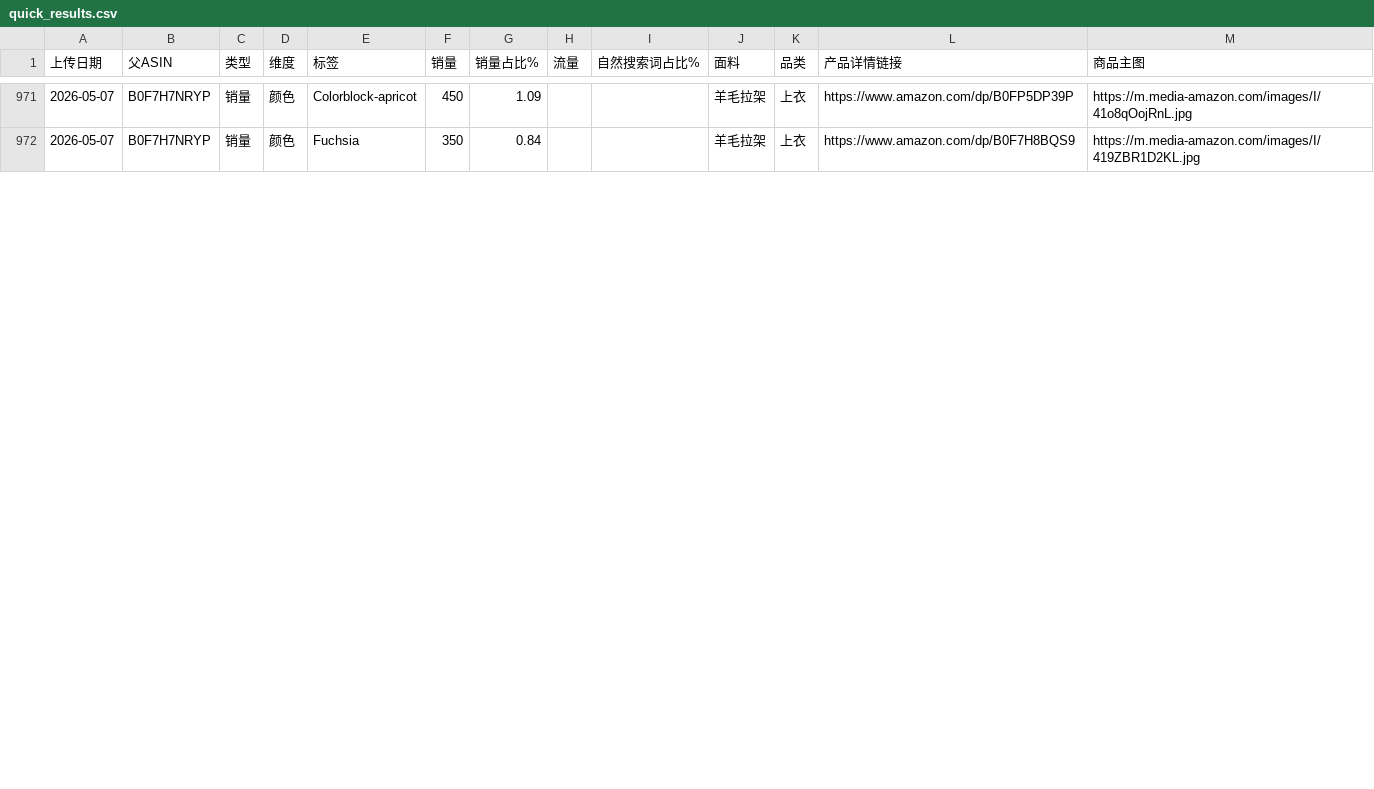
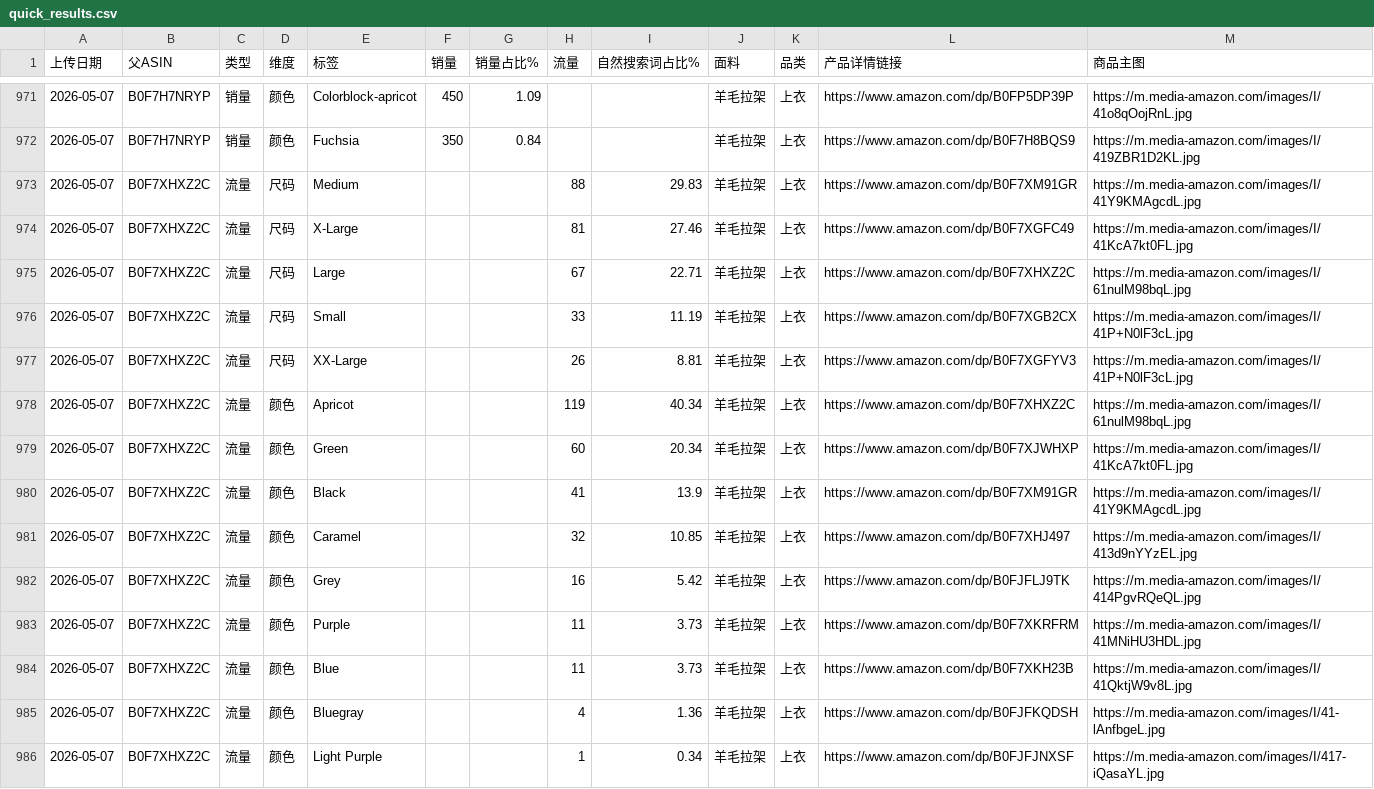
Before and after one commit to wasdkd/Amazon, a CSV file: uploads2/quick_results.csv, drawn as a sheet; only a part is shown, gaps mark what is left out; the diff covers the shown part only.

Commit message:
Update quick results 2026-05-07T05:36:49.249Z

```diff
--- a/uploads2/quick_results.csv
+++ b/uploads2/quick_results.csv
@@ -972 +972,15 @@
 2026-05-07,B0F7H7NRYP,销量,颜色,Fuchsia,350,0.84,,,羊毛拉架,上衣,https://www.amazon.com/dp/B0F7H8BQS9,https://m.media-amazon.com/images/I/419ZBR1D2KL.jpg
+2026-05-07,B0F7XHXZ2C,流量,尺码,Medium,,,88,29.83,羊毛拉架,上衣,https://www.amazon.com/dp/B0F7XM91GR,https://m.media-amazon.com/images/I/41Y9KMAgcdL.jpg
+2026-05-07,B0F7XHXZ2C,流量,尺码,X-Large,,,81,27.46,羊毛拉架,上衣,https://www.amazon.com/dp/B0F7XGFC49,https://m.media-amazon.com/images/I/41KcA7kt0FL.jpg
+2026-05-07,B0F7XHXZ2C,流量,尺码,Large,,,67,22.71,羊毛拉架,上衣,https://www.amazon.com/dp/B0F7XHXZ2C,https://m.media-amazon.com/images/I/61nulM98bqL.jpg
+2026-05-07,B0F7XHXZ2C,流量,尺码,Small,,,33,11.19,羊毛拉架,上衣,https://www.amazon.com/dp/B0F7XGB2CX,https://m.media-amazon.com/images/I/41P+N0lF3cL.jpg
+2026-05-07,B0F7XHXZ2C,流量,尺码,XX-Large,,,26,8.81,羊毛拉架,上衣,https://www.amazon.com/dp/B0F7XGFYV3,https://m.media-amazon.com/images/I/41P+N0lF3cL.jpg
+2026-05-07,B0F7XHXZ2C,流量,颜色,Apricot,,,119,40.34,羊毛拉架,上衣,https://www.amazon.com/dp/B0F7XHXZ2C,https://m.media-amazon.com/images/I/61nulM98bqL.jpg
+2026-05-07,B0F7XHXZ2C,流量,颜色,Green,,,60,20.34,羊毛拉架,上衣,https://www.amazon.com/dp/B0F7XJWHXP,https://m.media-amazon.com/images/I/41KcA7kt0FL.jpg
+2026-05-07,B0F7XHXZ2C,流量,颜色,Black,,,41,13.9,羊毛拉架,上衣,https://www.amazon.com/dp/B0F7XM91GR,https://m.media-amazon.com/images/I/41Y9KMAgcdL.jpg
+2026-05-07,B0F7XHXZ2C,流量,颜色,Caramel,,,32,10.85,羊毛拉架,上衣,https://www.amazon.com/dp/B0F7XHJ497,https://m.media-amazon.com/images/I/413d9nYYzEL.jpg
+2026-05-07,B0F7XHXZ2C,流量,颜色,Grey,,,16,5.42,羊毛拉架,上衣,https://www.amazon.com/dp/B0FJFLJ9TK,https://m.media-amazon.com/images/I/414PgvRQeQL.jpg
+2026-05-07,B0F7XHXZ2C,流量,颜色,Purple,,,11,3.73,羊毛拉架,上衣,https://www.amazon.com/dp/B0F7XKRFRM,https://m.media-amazon.com/images/I/41MNiHU3HDL.jpg
+2026-05-07,B0F7XHXZ2C,流量,颜色,Blue,,,11,3.73,羊毛拉架,上衣,https://www.amazon.com/dp/B0F7XKH23B,https://m.media-amazon.com/images/I/41QktjW9v8L.jpg
+2026-05-07,B0F7XHXZ2C,流量,颜色,Bluegray,,,4,1.36,羊毛拉架,上衣,https://www.amazon.com/dp/B0FJFKQDSH,https://m.media-amazon.com/images/I/41-lAnfbgeL.jpg
+2026-05-07,B0F7XHXZ2C,流量,颜色,Light Purple,,,1,0.34,羊毛拉架,上衣,https://www.amazon.com/dp/B0FJFJNXSF,https://m.media-amazon.com/images/I/417-iQasaYL.jpg
```
Also changed, not shown: 14 edited cells elsewhere in this file.
